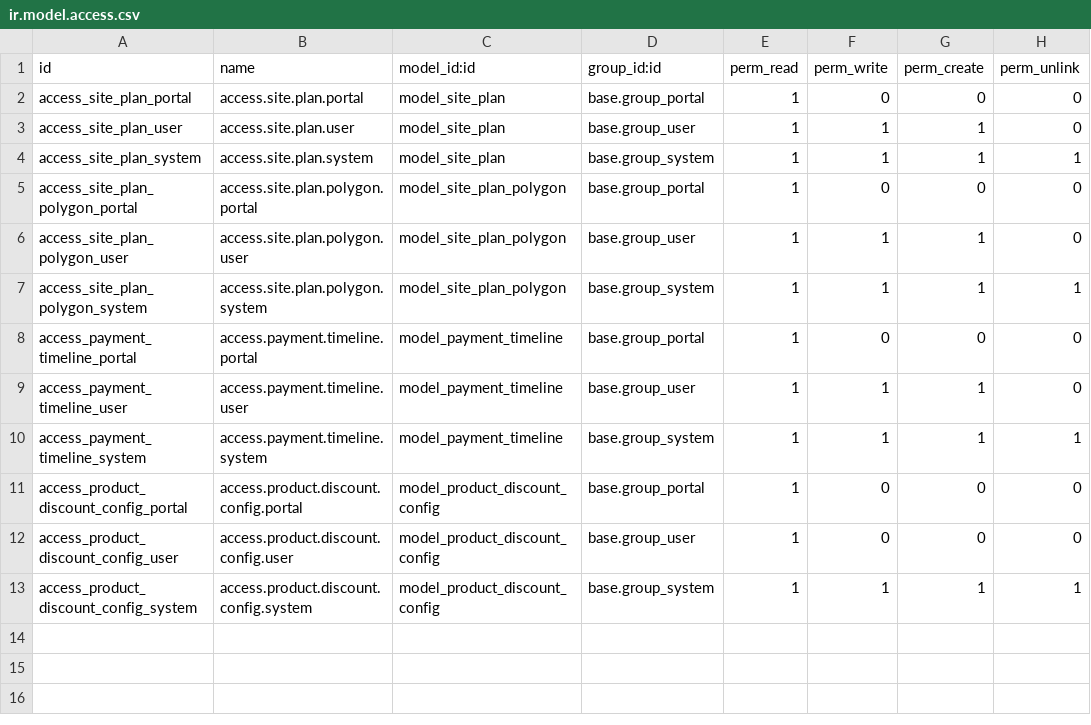
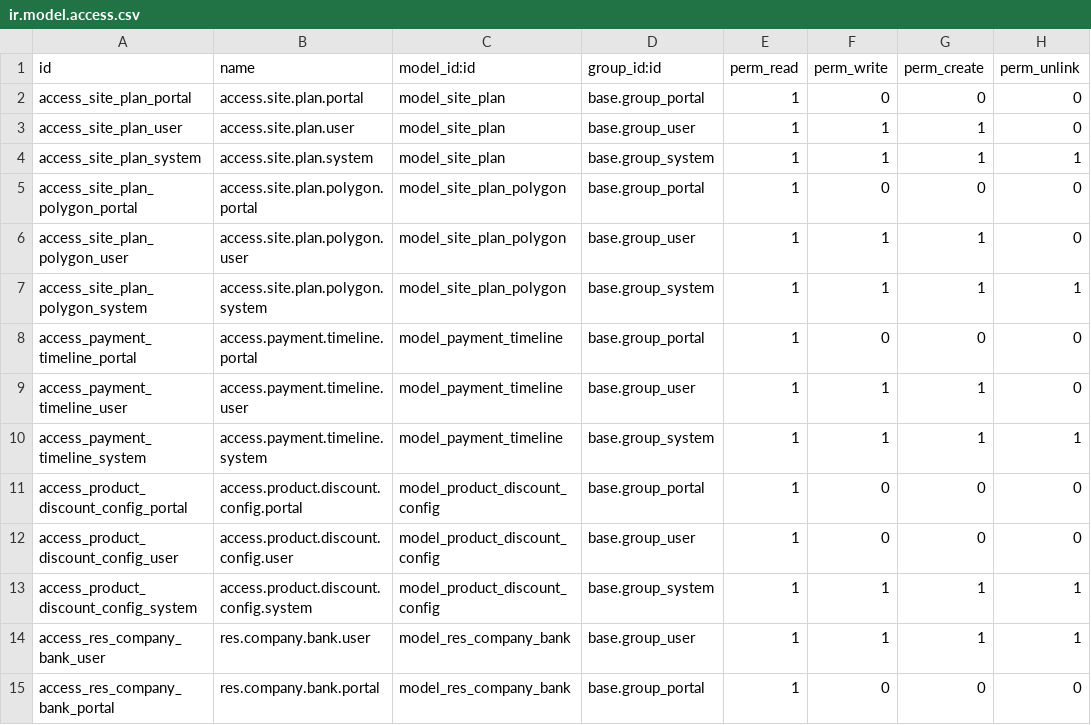
Before and after one commit to haitddahttech/hai_real_estate__2, a CSV file: custome_odoo/real_estate_site_plan/security/ir.model.access.csv, drawn as a sheet; the diff names each change by its address in the sheet, - before the commit and + after, or states it on an @@ line.

```diff
--- a/custome_odoo/real_estate_site_plan/security/ir.model.access.csv
+++ b/custome_odoo/real_estate_site_plan/security/ir.model.access.csv
+row 14: access_res_company_bank_user | res.company.bank.user | model_res_company_bank | base.group_user | 1 | 1 | 1 | 1
+row 15: access_res_company_bank_portal | res.company.bank.portal | model_res_company_bank | base.group_portal | 1 | 0 | 0 | 0
```
Also changed, not shown: 11 other files.
